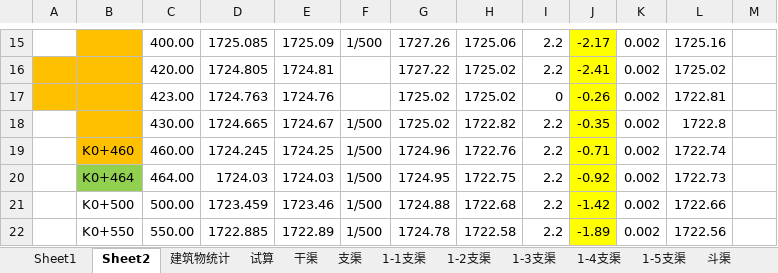
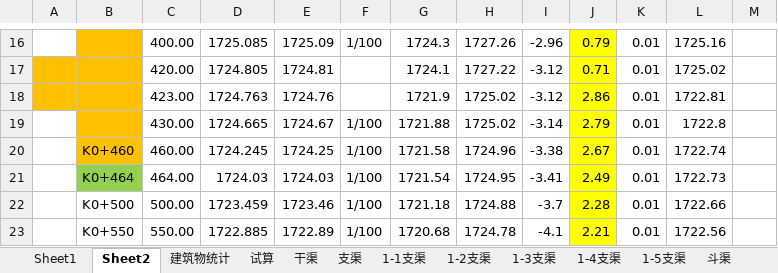
Before and after one commit to XiangwuGUO/Useit_MCP, an Excel workbook: mcp-server/official_server/excel_executor/test_space/水力计算8.22.xlsx, sheet Sheet2, drawn as a sheet; only a part is shown, gaps mark what is left out; values as stored, in another font and other column widths than the file's, no borders; addresses are those after the commit; the diff covers the shown part only; the diff names each change by its address in the sheet, - before the commit and + after, or states it on an @@ line.

```diff
--- a/mcp-server/official_server/excel_executor/test_space/水力计算8.22.xlsx (sheet Sheet2)
+++ b/mcp-server/official_server/excel_executor/test_space/水力计算8.22.xlsx (sheet Sheet2)
-F16: 1/500
+F16: 1/100
-G16: 1727.26
+G16: 1724.3
-H16: 1725.06
+H16: 1727.26
-I16: 2.2
+I16: -2.96
-J16: -2.17
+J16: 0.79
-K16:K23: 0.002
+K16:K23: 0.01
-G17: 1727.22
+G17: 1724.1
-H17: 1725.02
+H17: 1727.22
-I17: 2.2
+I17: -3.12
-J17: -2.41
+J17: 0.71
-G18: 1725.02
+G18: 1721.9
-I18: 0
+I18: -3.12
-J18: -0.26
+J18: 2.86
-F19:F23: 1/500
+F19:F23: 1/100
-G19: 1725.02
+G19: 1721.88
-H19: 1722.82
+H19: 1725.02
-I19: 2.2
+I19: -3.14
-J19: -0.35
+J19: 2.79
-G20: 1724.96
+G20: 1721.58
-H20: 1722.76
+H20: 1724.96
-I20: 2.2
+I20: -3.38
-J20: -0.71
+J20: 2.67
-G21: 1724.95
+G21: 1721.54
-H21: 1722.75
+H21: 1724.95
-I21: 2.2
+I21: -3.41
-J21: -0.92
+J21: 2.49
-G22: 1724.88
+G22: 1721.18
-H22: 1722.68
+H22: 1724.88
-I22: 2.2
+I22: -3.7
-J22: -1.42
+J22: 2.28
-G23: 1724.78
+G23: 1720.68
-H23: 1722.58
+H23: 1724.78
-I23: 2.2
+I23: -4.1
-J23: -1.89
+J23: 2.21
```
Also changed, not shown: 1 added row and 51 edited cells elsewhere in this sheet, formulas that keep their value, mcp-server/official_server/excel_executor/test_space/test.xlsx, 8 other files.
